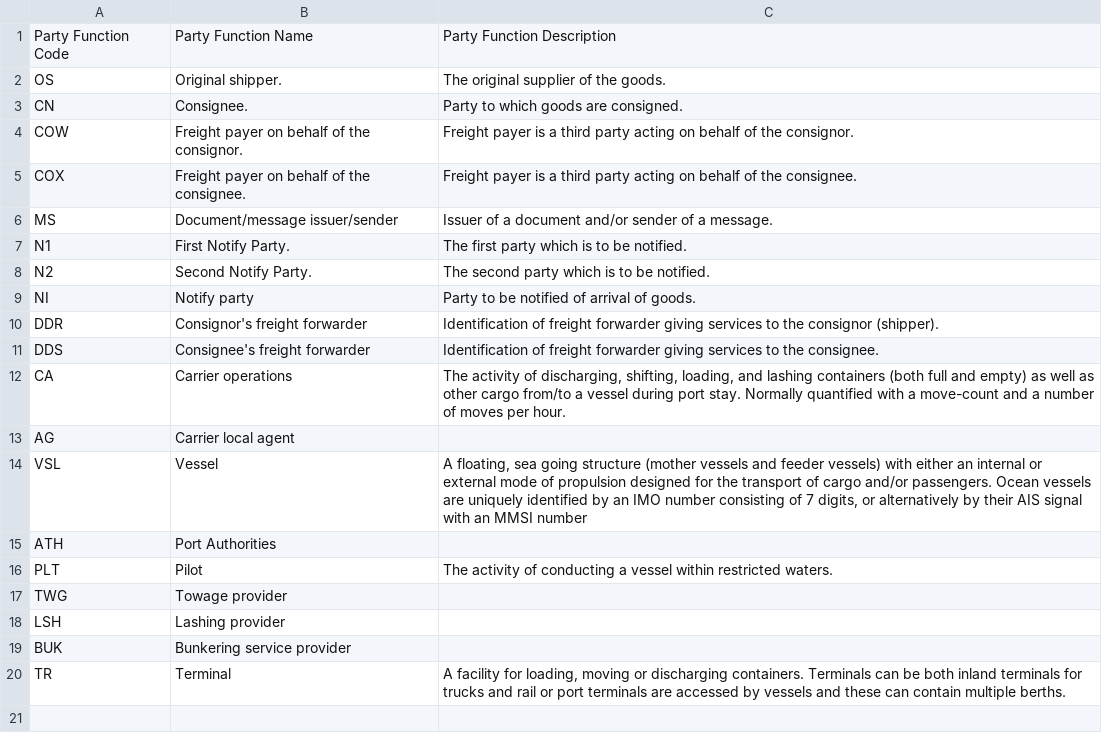
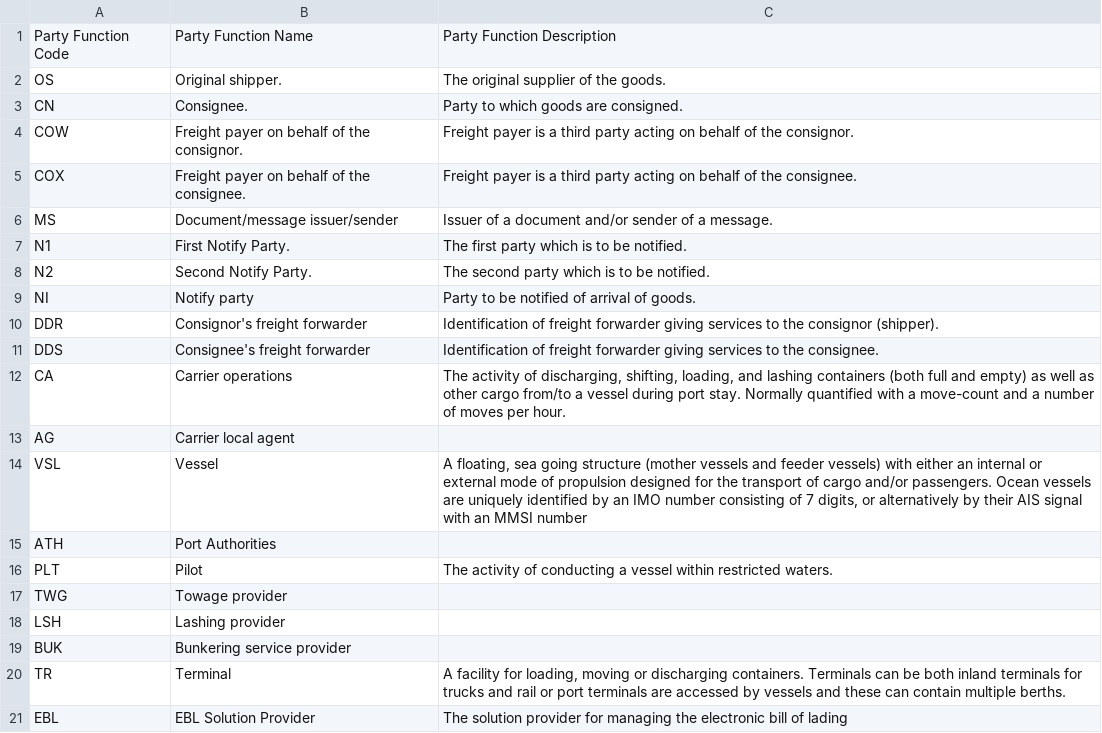
Before and after one commit to dcsaorg/DCSA-Information-Model, a CSV file: datamodel/referencedata.d/partyfunctioncodes.csv, drawn as a sheet.

```diff
--- a/datamodel/referencedata.d/partyfunctioncodes.csv
+++ b/datamodel/referencedata.d/partyfunctioncodes.csv
@@ -20 +20,2 @@ BUK,Bunkering service provider,
 TR,Terminal,"A facility for loading, moving or discharging containers. Terminals can be both inland terminals for trucks and rail or port terminals are accessed by vessels and these can contain multiple berths."
+EBL, EBL Solution Provider, "The solution provider for managing the electronic bill of lading"
```
Also changed, not shown: 2 other files.
